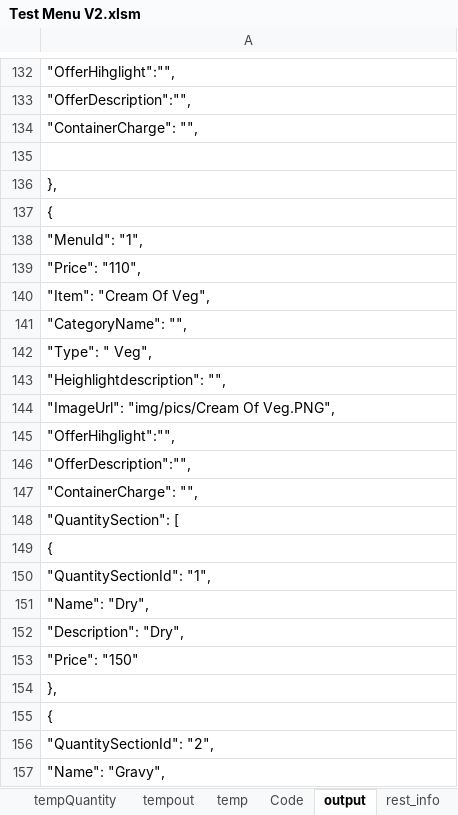
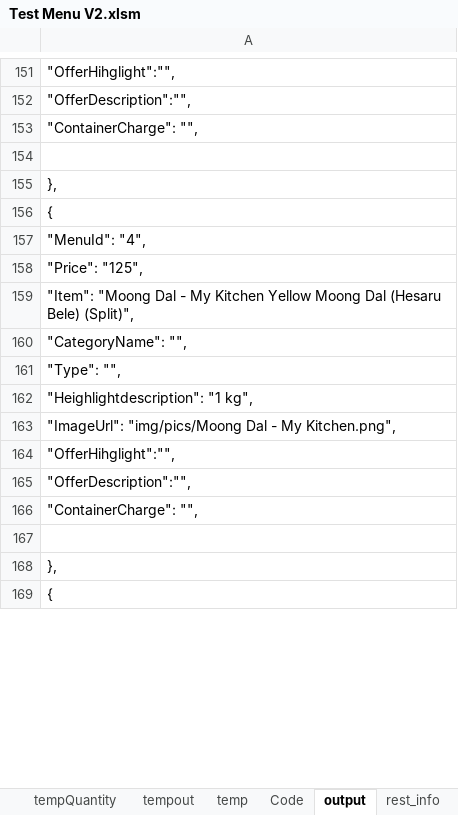
Before and after one commit to gliderglobal/godigex_test, an Excel workbook: Test Menu V2.xlsm, sheet output, drawn as a sheet; only a part is shown, gaps mark what is left out; the shorter side is filled out with more unchanged rows; values as stored, in another font and other column widths than the file's, no borders; removed rows and columns are numbered as before the commit, all else as after; the diff covers the shown part only; the diff names each change by its address in the sheet, - before the commit and + after, or states it on an @@ line.

```diff
--- a/Test Menu V2.xlsm (sheet output)
+++ b/Test Menu V2.xlsm (sheet output)
-A157: "MenuId": "1",
+A157: "MenuId": "4",
-A158: "Price": "110",
+A158: "Price": "125",
-A159: "Item": "Cream Of Veg",
+A159: "Item": "Moong Dal - My Kitchen Yellow Moong Dal (Hesaru Bele) (Split)",
-A161: "Type": " Veg",
+A161: "Type": "",
-A162: "Heighlightdescription": "",
+A162: "Heighlightdescription": "1 kg",
-A163: "ImageUrl": "img/pics/Cream Of Veg.PNG",
+A163: "ImageUrl": "img/pics/Moong Dal - My Kitchen.png",
-row 145: "OfferHihglight":"",
+row 124: "OfferHihglight":"",
-row 146: "OfferDescription":"",
+row 125: "OfferDescription":"",
-row 147: "ContainerCharge": "",
+row 126: "ContainerCharge": "",
-row 148: "QuantitySection": [
-row 149: {
+row 134: {
-row 150: "QuantitySectionId": "1",
-row 151: "Name": "Dry",
-row 152: "Description": "Dry",
-row 153: "Price": "150"
-row 154: },
+row 139: },
-row 155: {
+row 143: {
-row 156: "QuantitySectionId": "2",
-row 157: "Name": "Gravy",
```
Also changed, not shown: 23 added rows, 128 removed rows, 17 moved rows and 43 edited cells elsewhere in this sheet, sheet item list, sheet Quantity Session, sheet tempQuantity, sheet tempout, sheet temp, sheet Code, hidden cells, 30 other files.
